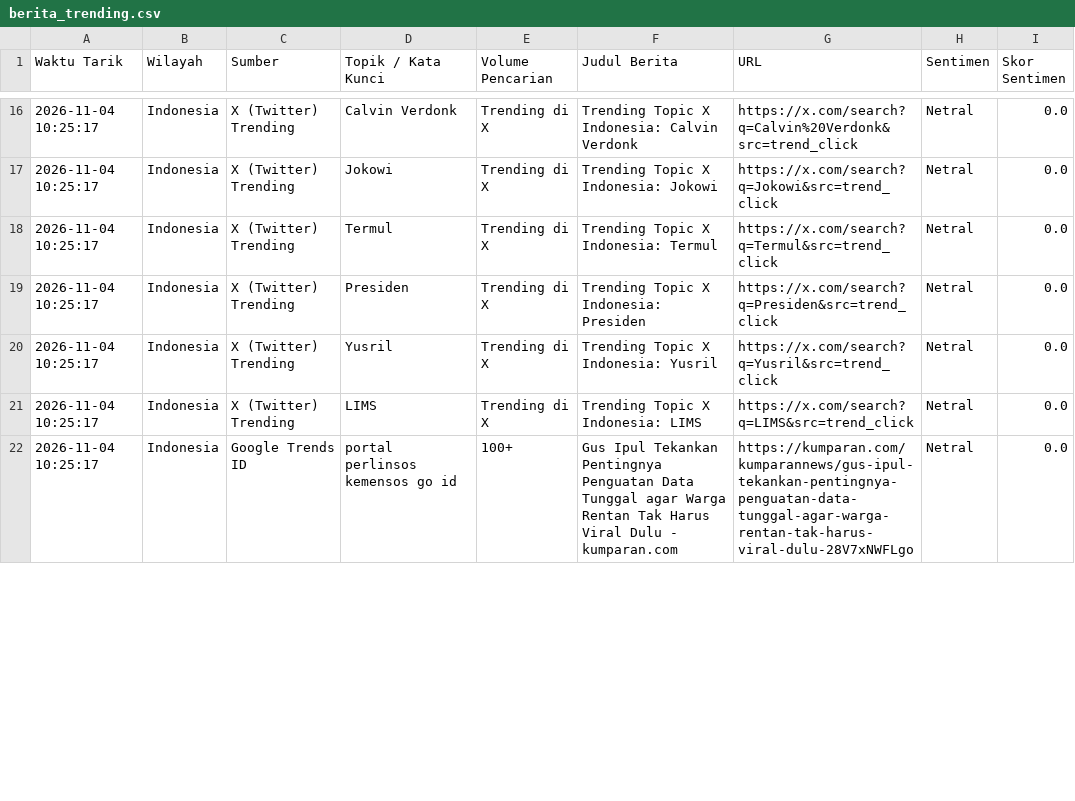
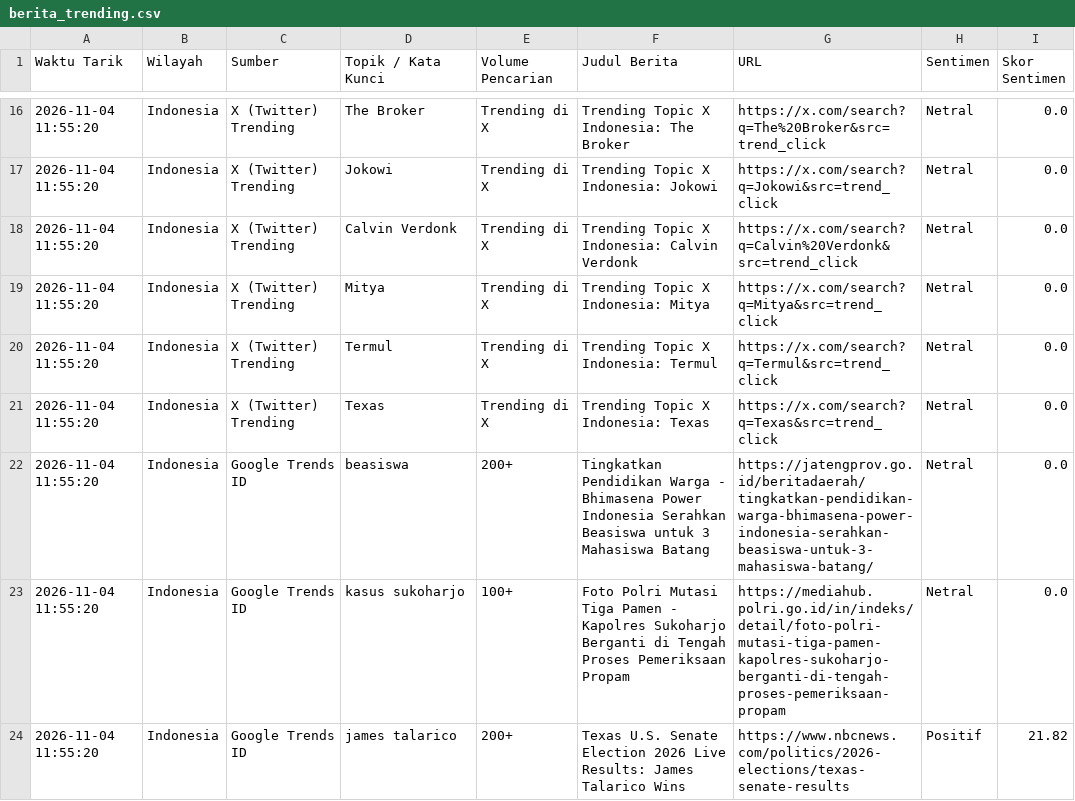
Before and after one commit to adammadden13-oss/indonesian-media-pulse, a CSV file: berita_trending.csv, drawn as a sheet; only a part is shown, gaps mark what is left out; the diff covers the shown part only.

```diff
--- a/berita_trending.csv
+++ b/berita_trending.csv
@@ -16,7 +16,9 @@ Waktu Tarik,Wilayah,Sumber,Topik / Kata Kunci,Volume Pencarian,Judul Berita,URL,
-2026-11-04 10:25:17,Indonesia,X (Twitter) Trending,Calvin Verdonk,Trending di X,Trending Topic X Indonesia: Calvin Verdonk,https://x.com/search?q=Calvin%20Verdonk&src=trend_click,Netral,0.0
-2026-11-04 10:25:17,Indonesia,X (Twitter) Trending,Jokowi,Trending di X,Trending Topic X Indonesia: Jokowi,https://x.com/search?q=Jokowi&src=trend_click,Netral,0.0
-2026-11-04 10:25:17,Indonesia,X (Twitter) Trending,Termul,Trending di X,Trending Topic X Indonesia: Termul,https://x.com/search?q=Termul&src=trend_click,Netral,0.0
-2026-11-04 10:25:17,Indonesia,X (Twitter) Trending,Presiden,Trending di X,Trending Topic X Indonesia: Presiden,https://x.com/search?q=Presiden&src=trend_click,Netral,0.0
-2026-11-04 10:25:17,Indonesia,X (Twitter) Trending,Yusril,Trending di X,Trending Topic X Indonesia: Yusril,https://x.com/search?q=Yusril&src=trend_click,Netral,0.0
-2026-11-04 10:25:17,Indonesia,X (Twitter) Trending,LIMS,Trending di X,Trending Topic X Indonesia: LIMS,https://x.com/search?q=LIMS&src=trend_click,Netral,0.0
-2026-11-04 10:25:17,Indonesia,Google Trends ID,portal perlinsos kemensos go id,100+,Gus Ipul Tekankan Pentingnya Penguatan Data Tunggal agar Warga Rentan Tak Harus Viral Dulu - kumparan.com,https://kumparan.com/kumparannews/gus-ipul-tekankan-pentingnya-penguatan-data-tunggal-agar-warga-rentan-tak-harus-viral-dulu-28V7xNWFLgo,Netral,0.0
+2026-11-04 11:55:20,Indonesia,X (Twitter) Trending,The Broker,Trending di X,Trending Topic X Indonesia: The Broker,https://x.com/search?q=The%20Broker&src=trend_click,Netral,0.0
+2026-11-04 11:55:20,Indonesia,X (Twitter) Trending,Jokowi,Trending di X,Trending Topic X Indonesia: Jokowi,https://x.com/search?q=Jokowi&src=trend_click,Netral,0.0
+2026-11-04 11:55:20,Indonesia,X (Twitter) Trending,Calvin Verdonk,Trending di X,Trending Topic X Indonesia: Calvin Verdonk,https://x.com/search?q=Calvin%20Verdonk&src=trend_click,Netral,0.0
+2026-11-04 11:55:20,Indonesia,X (Twitter) Trending,Mitya,Trending di X,Trending Topic X Indonesia: Mitya,https://x.com/search?q=Mitya&src=trend_click,Netral,0.0
+2026-11-04 11:55:20,Indonesia,X (Twitter) Trending,Termul,Trending di X,Trending Topic X Indonesia: Termul,https://x.com/search?q=Termul&src=trend_click,Netral,0.0
+2026-11-04 11:55:20,Indonesia,X (Twitter) Trending,Texas,Trending di X,Trending Topic X Indonesia: Texas,https://x.com/search?q=Texas&src=trend_click,Netral,0.0
+2026-11-04 11:55:20,Indonesia,Google Trends ID,beasiswa,200+,Tingkatkan Pendidikan Warga - Bhimasena Power Indonesia Serahkan Beasiswa untuk 3 Mahasiswa Batang,https://jatengprov.go.id/beritadaerah/tingkatkan-pendidikan-warga-bhimasena-power-indonesia-serahkan-beasiswa-untuk-3-mahasiswa-batang/,Netral,0.0
+2026-11-04 11:55:20,Indonesia,Google Trends ID,kasus sukoharjo,100+,Foto Polri Mutasi Tiga Pamen - Kapolres Sukoharjo Berganti di Tengah Proses Pemeriksaan Propam,https://mediahub.polri.go.id/in/indeks/detail/foto-polri-mutasi-tiga-pamen-kapolres-sukoharjo-berganti-di-tengah-proses-pemeriksaan-propam,Netral,0.0
+2026-11-04 11:55:20,Indonesia,Google Trends ID,james talarico,200+,Texas U.S. Senate Election 2026 Live Results: James Talarico Wins,https://www.nbcnews.com/politics/2026-elections/texas-senate-results,Positif,21.82
```
Also changed, not shown: 3 added rows, 5 removed rows and 51 edited cells elsewhere in this file, berita_terkini.csv, ekonomi_audio.csv, 4 other files.
